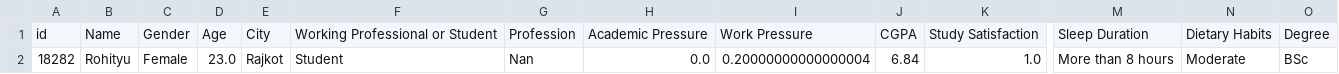
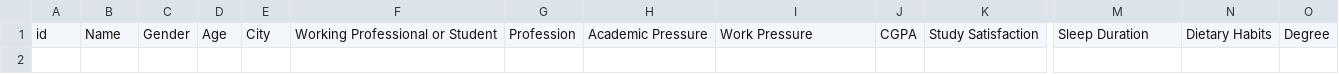
Before and after one commit to MB-Mayank/Self-Analysis-Mental-Health-Model, a CSV file: user_input1.csv, drawn as a sheet; only a part is shown, gaps mark what is left out; rows hold the shown columns only; the diff names each change by its address in the sheet, - before the commit and + after, or states it on an @@ line.

Commit message:
hange'

```diff
--- a/user_input1.csv
+++ b/user_input1.csv
-row 2: 18282 | Rohityu | Female | 23.0 | Rajkot | Student | Nan | 0.0 | 0.20000000000000004 | 6.84 | 1.0 | More than 8 hours | Moderate | BSc
```
